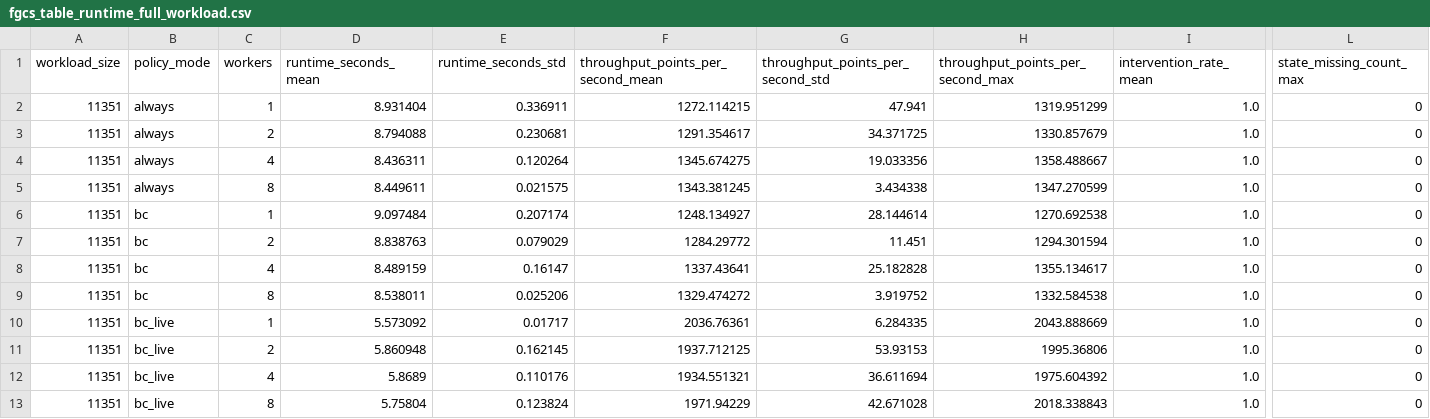
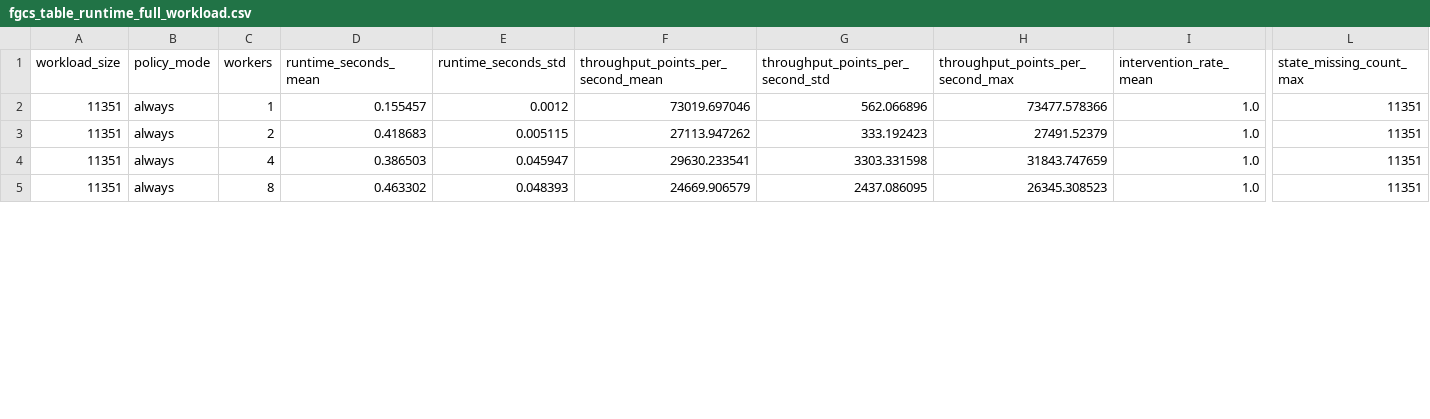
Before and after one commit to Kharisara/mer-jit-llm-fgcs, a CSV file: paper_outputs/fgcs_tables_figures/fgcs_table_runtime_full_workload.csv, drawn as a sheet; only a part is shown, gaps mark what is left out; rows hold the shown columns only; the diff covers the shown part only; the diff names each change by its address in the sheet, - before the commit and + after, or states it on an @@ line.

```diff
--- a/paper_outputs/fgcs_tables_figures/fgcs_table_runtime_full_workload.csv
+++ b/paper_outputs/fgcs_tables_figures/fgcs_table_runtime_full_workload.csv
-D2 (runtime_seconds_mean): 8.931404
+D2 (runtime_seconds_mean): 0.155457
-E2 (runtime_seconds_std): 0.336911
+E2 (runtime_seconds_std): 0.0012
-F2: 1272.114215
+F2: 73019.697046
-G2 (throughput_points_per_second_std): 47.941
+G2 (throughput_points_per_second_std): 562.066896
-H2 (throughput_points_per_second_max): 1319.951299
+H2 (throughput_points_per_second_max): 73477.578366
-L2:L5 (state_missing_count_max): 0
+L2:L5 (state_missing_count_max): 11351
-D3 (runtime_seconds_mean): 8.794088
+D3 (runtime_seconds_mean): 0.418683
-E3 (runtime_seconds_std): 0.230681
+E3 (runtime_seconds_std): 0.005115
-F3: 1291.354617
+F3: 27113.947262
-G3 (throughput_points_per_second_std): 34.371725
+G3 (throughput_points_per_second_std): 333.192423
-H3 (throughput_points_per_second_max): 1330.857679
+H3 (throughput_points_per_second_max): 27491.52379
-D4 (runtime_seconds_mean): 8.436311
+D4 (runtime_seconds_mean): 0.386503
-E4 (runtime_seconds_std): 0.120264
+E4 (runtime_seconds_std): 0.045947
-F4: 1345.674275
+F4: 29630.233541
-G4 (throughput_points_per_second_std): 19.033356
+G4 (throughput_points_per_second_std): 3303.331598
-H4 (throughput_points_per_second_max): 1358.488667
+H4 (throughput_points_per_second_max): 31843.747659
-D5 (runtime_seconds_mean): 8.449611
+D5 (runtime_seconds_mean): 0.463302
-E5 (runtime_seconds_std): 0.021575
+E5 (runtime_seconds_std): 0.048393
-F5: 1343.381245
+F5: 24669.906579
-G5 (throughput_points_per_second_std): 3.434338
+G5 (throughput_points_per_second_std): 2437.086095
-H5 (throughput_points_per_second_max): 1347.270599
+H5 (throughput_points_per_second_max): 26345.308523
-row 6: 11351 | bc | 1 | 9.097484 | 0.207174 | 1248.134927 | 28.144614 | 1270.692538 | 1.0 | 0
-row 7: 11351 | bc | 2 | 8.838763 | 0.079029 | 1284.29772 | 11.451 | 1294.301594 | 1.0 | 0
-row 8: 11351 | bc | 4 | 8.489159 | 0.16147 | 1337.43641 | 25.182828 | 1355.134617 | 1.0 | 0
-row 9: 11351 | bc | 8 | 8.538011 | 0.025206 | 1329.474272 | 3.919752 | 1332.584538 | 1.0 | 0
-row 10: 11351 | bc_live | 1 | 5.573092 | 0.01717 | 2036.76361 | 6.284335 | 2043.888669 | 1.0 | 0
-row 11: 11351 | bc_live | 2 | 5.860948 | 0.162145 | 1937.712125 | 53.93153 | 1995.36806 | 1.0 | 0
-row 12: 11351 | bc_live | 4 | 5.8689 | 0.110176 | 1934.551321 | 36.611694 | 1975.604392 | 1.0 | 0
-row 13: 11351 | bc_live | 8 | 5.75804 | 0.123824 | 1971.94229 | 42.671028 | 2018.338843 | 1.0 | 0
```
Also changed, not shown: 76 edited cells elsewhere in this file, paper_outputs/fgcs_tables_figures/fgcs_table_determinism_by_workload_policy.csv, paper_outputs/fgcs_tables_figures/fgcs_table_output_schema_summary.csv, 38 other files.
